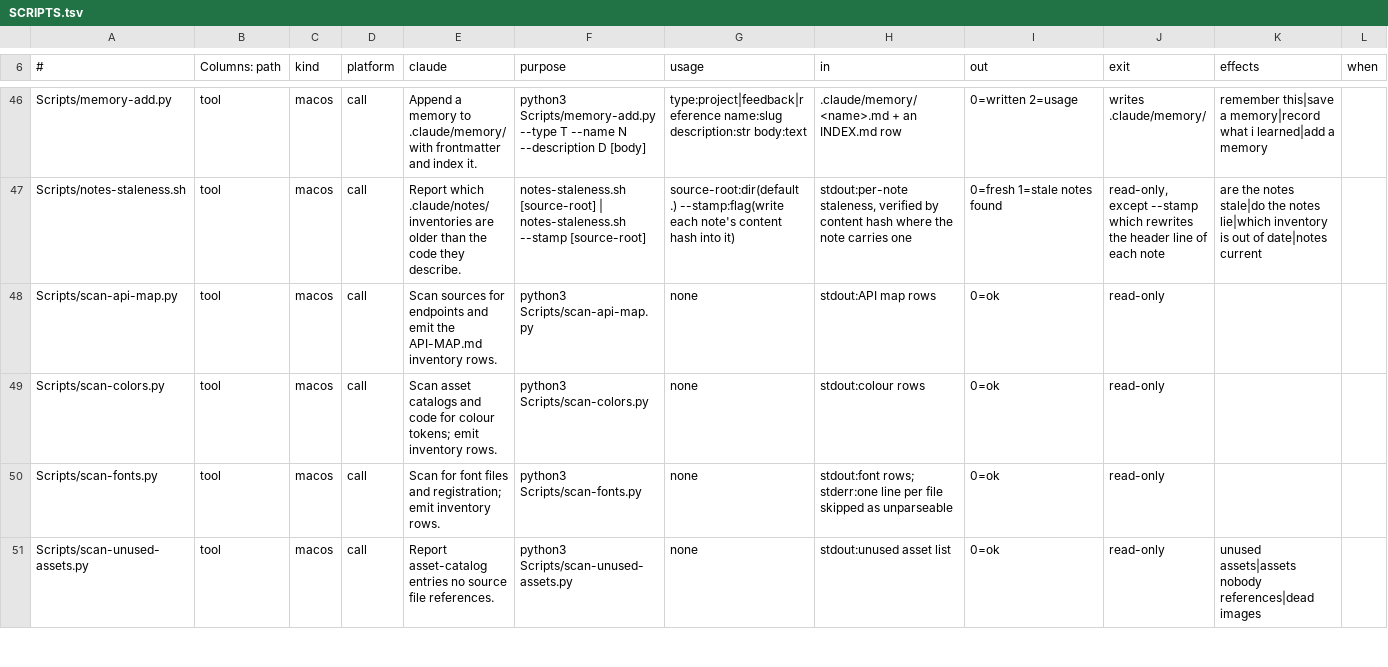
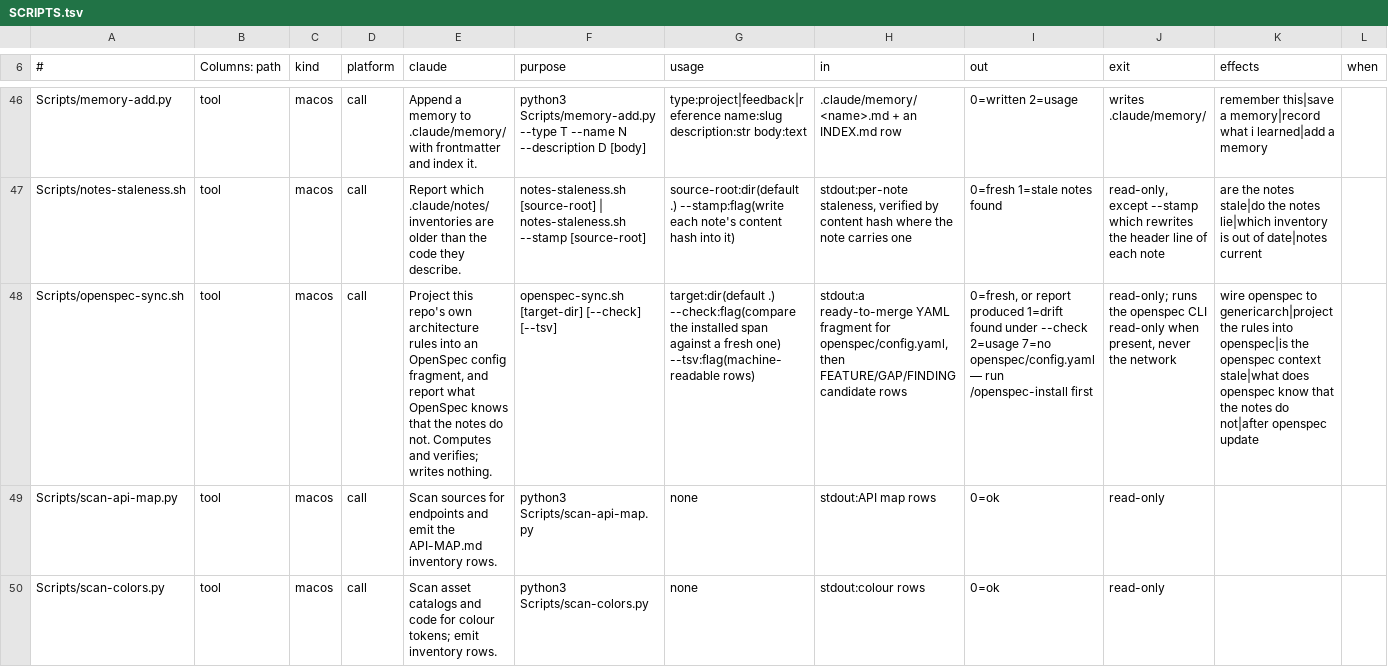
Before and after one commit to kalpesh-jetani/GenericArch, a TSV file: .claude/SCRIPTS.tsv, drawn as a sheet; only a part is shown, gaps mark what is left out; the shorter side is filled out with more unchanged rows; the diff names each change by its address in the sheet, - before the commit and + after, or states it on an @@ line.

```diff
--- a/.claude/SCRIPTS.tsv
+++ b/.claude/SCRIPTS.tsv
+row 48: Scripts/openspec-sync.sh | tool | macos | call | Project this repo's own architecture rules into an OpenSpec config fragment, and report what OpenSpec knows that the notes do not. Computes and verifies; writes nothing. | openspec-sync.sh [target-dir] [--check] [--tsv] | target:dir(default .) --check:flag(compare the installed span against a fresh one) --tsv:flag(machine-readable rows) | stdout:a ready-to-merge YAML fragment for openspec/config.yaml, then FEATURE/GAP/FINDING candidate rows | 0=fresh, or report produced 1=drift found under --check 2=usage 7=no openspec/config.yaml — run /openspec-install first | read-only; runs the openspec CLI read-only when present, never the network | wire openspec to genericarch|project the rules into openspec|is the openspec context stale|what does openspec know that the notes do not|after openspec update
```
Also changed, not shown: .claude/MAP.tsv, 17 other files.
